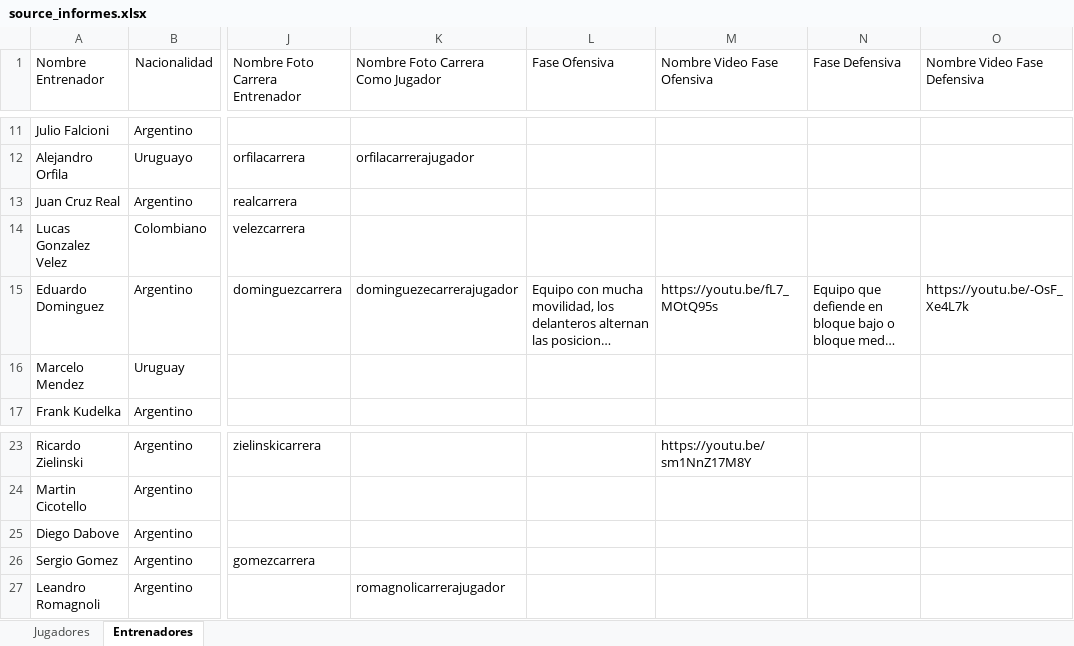
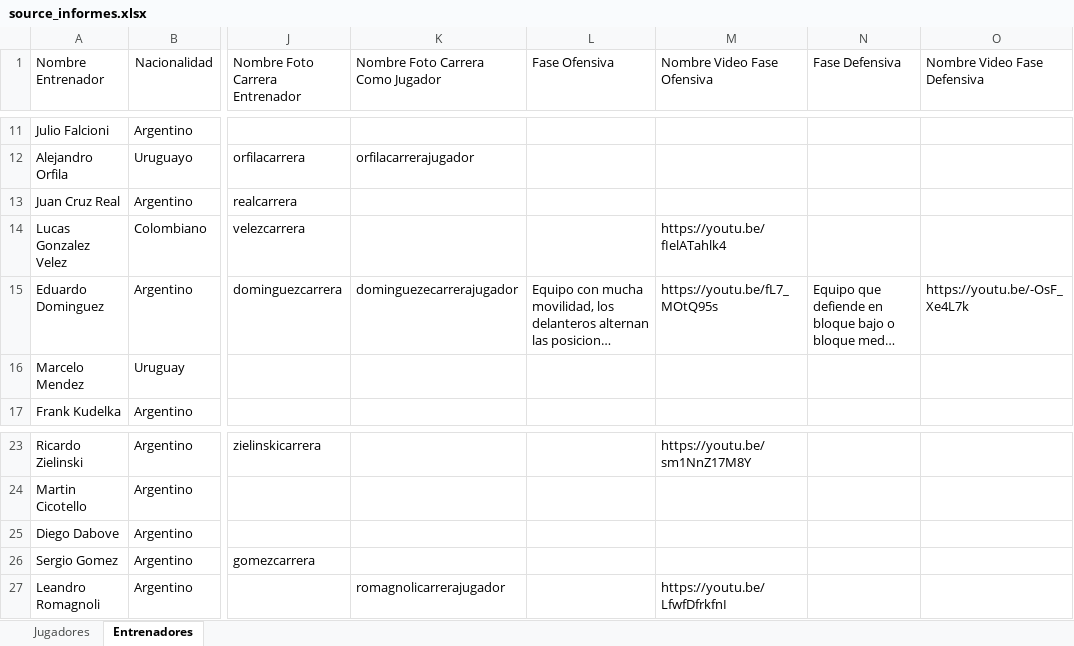
Before and after one commit to ipastore/scouting, an Excel workbook: data/source_informes.xlsx, sheet Entrenadores, drawn as a sheet; only a part is shown, gaps mark what is left out; long unchanged cells end in …; values as stored, in another font and other column widths than the file's, no borders; the diff names each change by its address in the sheet, - before the commit and + after, or states it on an @@ line.

Commit message:
agregar jugadores en excel y modificacion de nombres de escudos parte4

```diff
--- a/data/source_informes.xlsx (sheet Entrenadores)
+++ b/data/source_informes.xlsx (sheet Entrenadores)
-M14 (Nombre Video Fase Ofensiva): (empty)
+M14 (Nombre Video Fase Ofensiva): https://youtu.be/fIelATahlk4
-M27 (Nombre Video Fase Ofensiva): (empty)
+M27 (Nombre Video Fase Ofensiva): https://youtu.be/LfwfDfrkfnI
```
Also changed, not shown: 1 other file.
